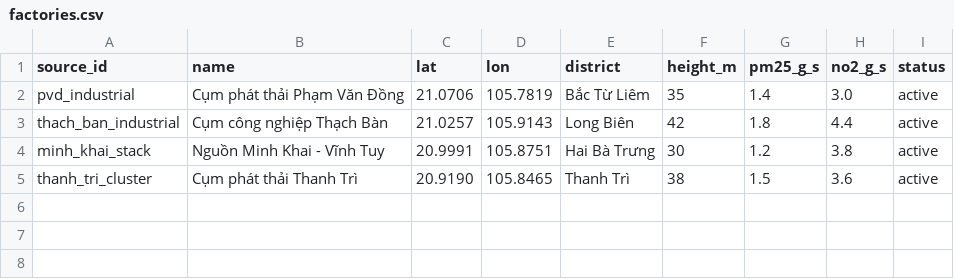
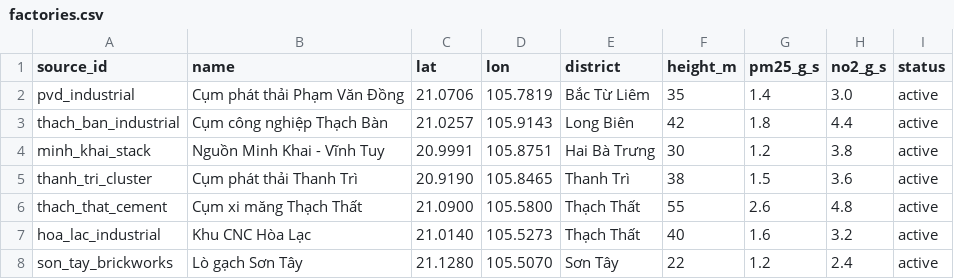
Before and after one commit to chaulemuoichin/vin-green-, a CSV file: data/sample/factories.csv, drawn as a sheet.

```diff
--- a/data/sample/factories.csv
+++ b/data/sample/factories.csv
@@ -5 +5,4 @@ minh_khai_stack,Nguồn Minh Khai - Vĩnh Tuy,20.9991,105.8751,Hai Bà Trưng,30
 thanh_tri_cluster,Cụm phát thải Thanh Trì,20.9190,105.8465,Thanh Trì,38,1.5,3.6,active
+thach_that_cement,Cụm xi măng Thạch Thất,21.0900,105.5800,Thạch Thất,55,2.6,4.8,active
+hoa_lac_industrial,Khu CNC Hòa Lạc,21.0140,105.5273,Thạch Thất,40,1.6,3.2,active
+son_tay_brickworks,Lò gạch Sơn Tây,21.1280,105.5070,Sơn Tây,22,1.2,2.4,active
```
Also changed, not shown: data/sample/districts.csv, data/sample/stations_current.csv, 39 other files.
